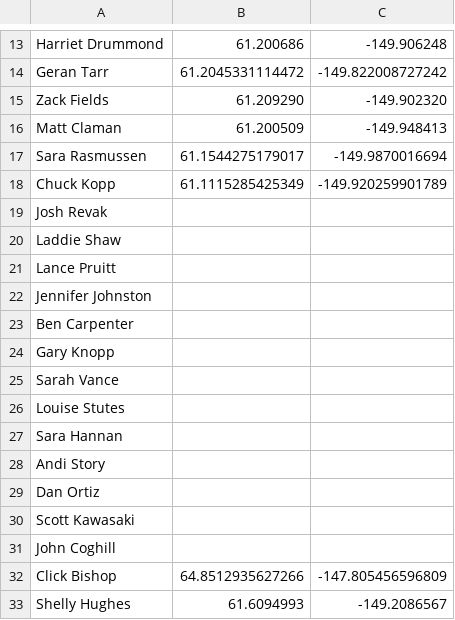
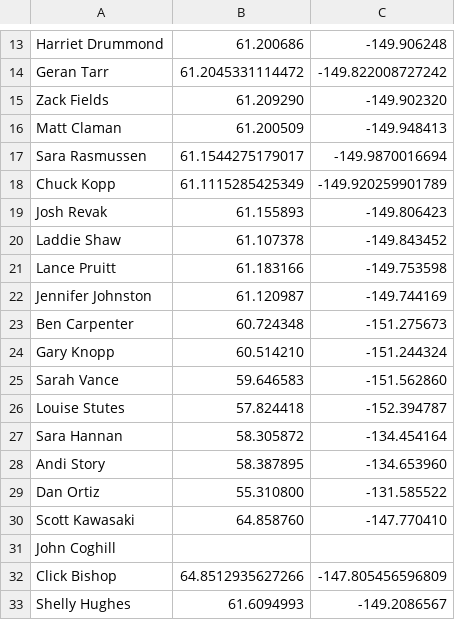
Before and after one commit to deknapp/ak_redistrict, a CSV file: leg_coord_dict.csv, drawn as a sheet; only a part is shown, gaps mark what is left out; the diff names each change by its address in the sheet, - before the commit and + after, or states it on an @@ line.

Commit message:
four more addresses

```diff
--- a/leg_coord_dict.csv
+++ b/leg_coord_dict.csv
-B19: (empty)
+B19: 61.155893
-C19: (empty)
+C19: -149.806423
-B20: (empty)
+B20: 61.107378
-C20: (empty)
+C20: -149.843452
-B21: (empty)
+B21: 61.183166
-C21: (empty)
+C21: -149.753598
-B22: (empty)
+B22: 61.120987
-C22: (empty)
+C22: -149.744169
-B23: (empty)
+B23: 60.724348
-C23: (empty)
+C23: -151.275673
-B24: (empty)
+B24: 60.514210
-C24: (empty)
+C24: -151.244324
-B25: (empty)
+B25: 59.646583
-C25: (empty)
+C25: -151.562860
-B26: (empty)
+B26: 57.824418
-C26: (empty)
+C26: -152.394787
-B27: (empty)
+B27: 58.305872
-C27: (empty)
+C27: -134.454164
-B28: (empty)
+B28: 58.387895
-C28: (empty)
+C28: -134.653960
-B29: (empty)
+B29: 55.310800
-C29: (empty)
+C29: -131.585522
-B30: (empty)
+B30: 64.858760
-C30: (empty)
+C30: -147.770410
```
